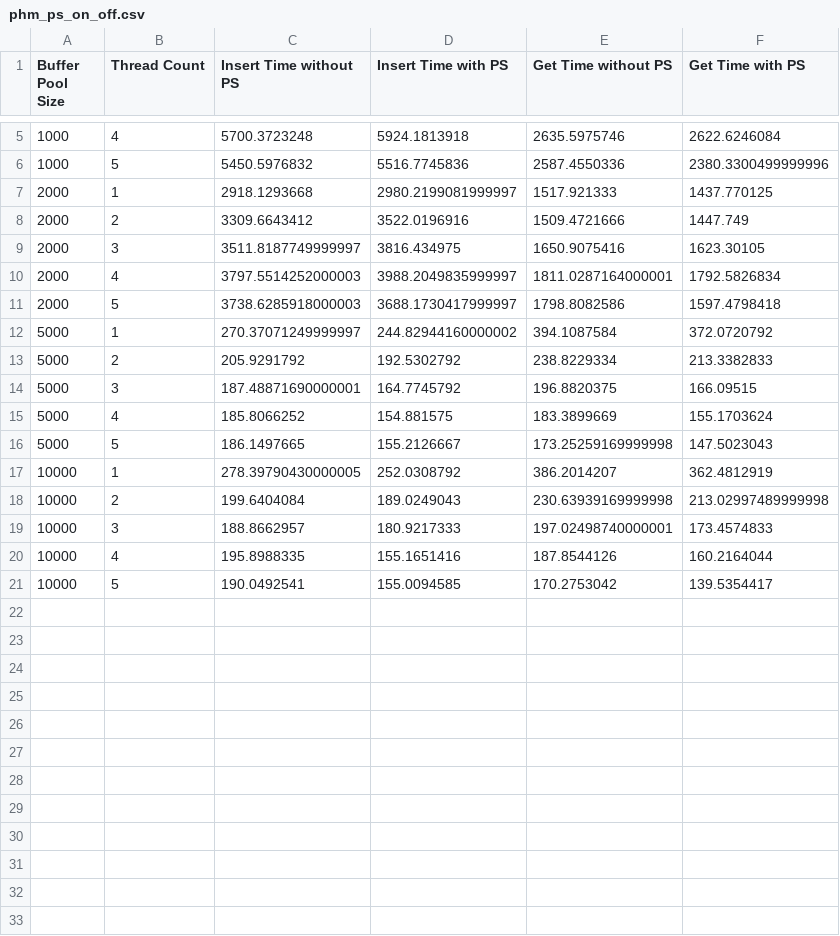
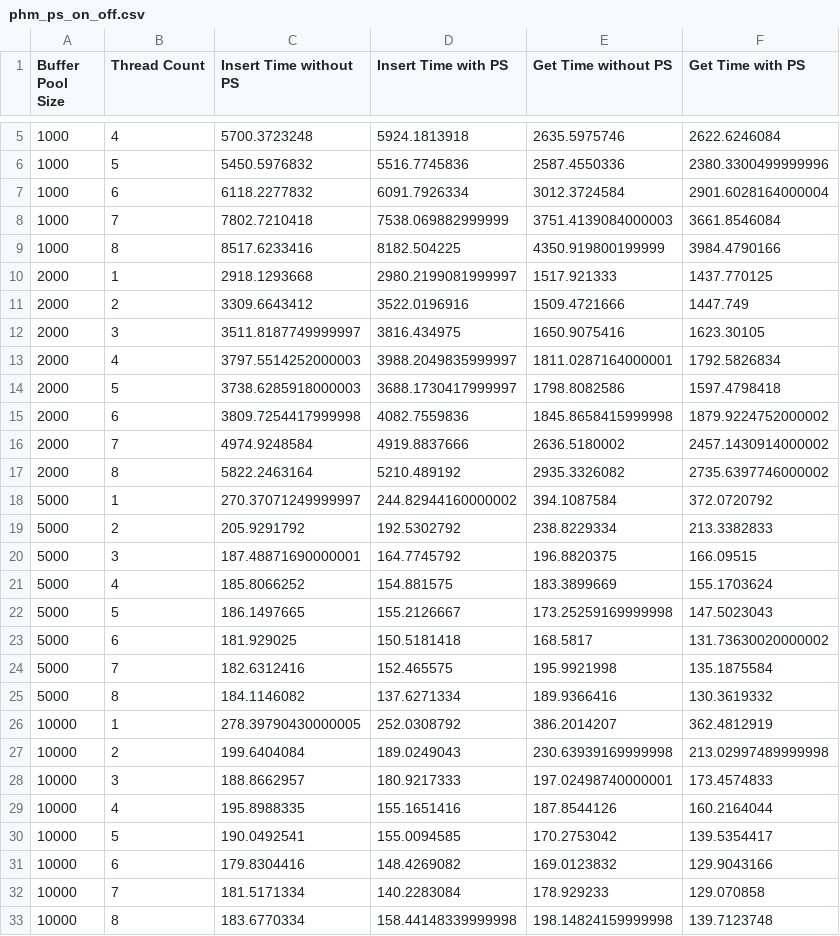
Before and after one commit to rotaki/FosterBtree, a CSV file: experiment/phm_ps_on_off.csv, drawn as a sheet; only a part is shown, gaps mark what is left out.

```diff
--- a/experiment/phm_ps_on_off.csv
+++ b/experiment/phm_ps_on_off.csv
@@ -6,2 +6,5 @@ Buffer Pool Size,Thread Count,Insert Time without PS,Insert Time with PS,Get Tim
 1000,5,5450.5976832,5516.7745836,2587.4550336,2380.3300499999996
+1000,6,6118.2277832,6091.7926334,3012.3724584,2901.6028164000004
+1000,7,7802.7210418,7538.069882999999,3751.4139084000003,3661.8546084
+1000,8,8517.6233416,8182.504225,4350.919800199999,3984.4790166
 2000,1,2918.1293668,2980.2199081999997,1517.921333,1437.770125
@@ -11,2 +14,5 @@ Buffer Pool Size,Thread Count,Insert Time without PS,Insert Time with PS,Get Tim
 2000,5,3738.6285918000003,3688.1730417999997,1798.8082586,1597.4798418
+2000,6,3809.7254417999998,4082.7559836,1845.8658415999998,1879.9224752000002
+2000,7,4974.9248584,4919.8837666,2636.5180002,2457.1430914000002
+2000,8,5822.2463164,5210.489192,2935.3326082,2735.6397746000002
 5000,1,270.37071249999997,244.82944160000002,394.1087584,372.0720792
@@ -16,2 +22,5 @@ Buffer Pool Size,Thread Count,Insert Time without PS,Insert Time with PS,Get Tim
 5000,5,186.1497665,155.2126667,173.25259169999998,147.5023043
+5000,6,181.929025,150.5181418,168.5817,131.73630020000002
+5000,7,182.6312416,152.465575,195.9921998,135.1875584
+5000,8,184.1146082,137.6271334,189.9366416,130.3619332
 10000,1,278.39790430000005,252.0308792,386.2014207,362.4812919
@@ -21 +30,4 @@ Buffer Pool Size,Thread Count,Insert Time without PS,Insert Time with PS,Get Tim
 10000,5,190.0492541,155.0094585,170.2753042,139.5354417
+10000,6,179.8304416,148.4269082,169.0123832,129.9043166
+10000,7,181.5171334,140.2283084,178.929233,129.070858
+10000,8,183.6770334,158.44148339999998,198.14824159999998,139.7123748
```
Also changed, not shown: 1 other file.
